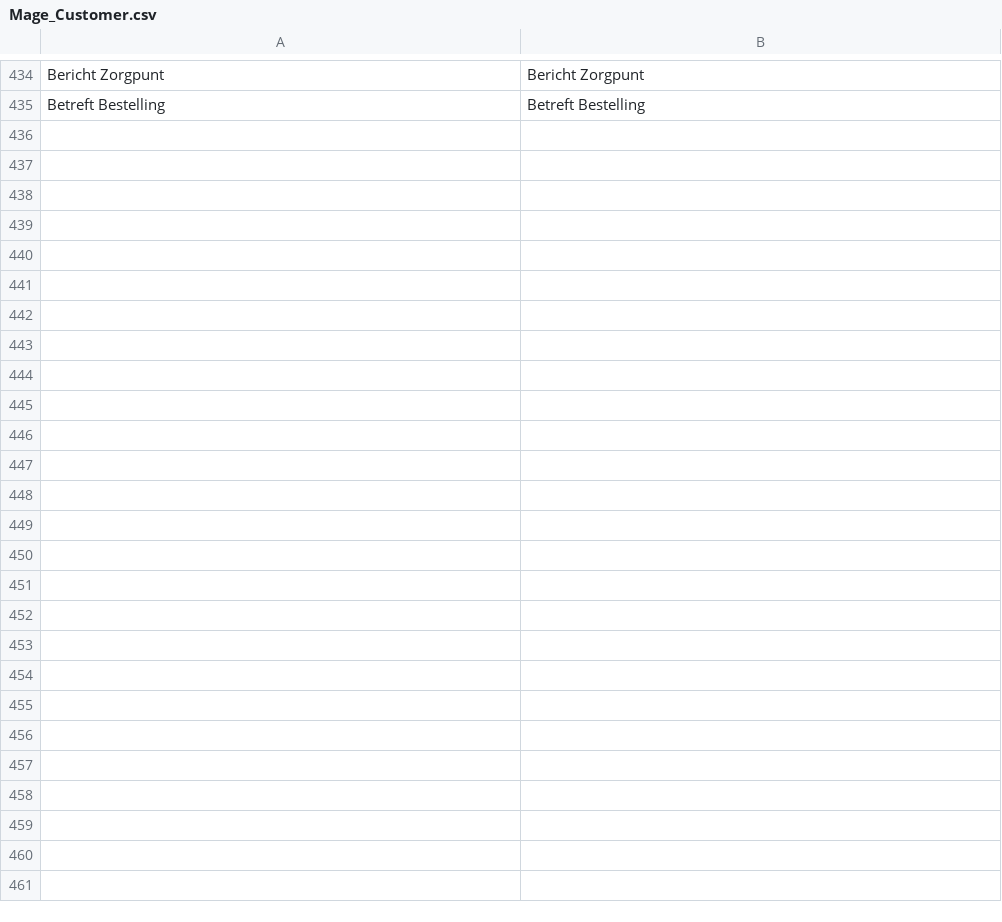
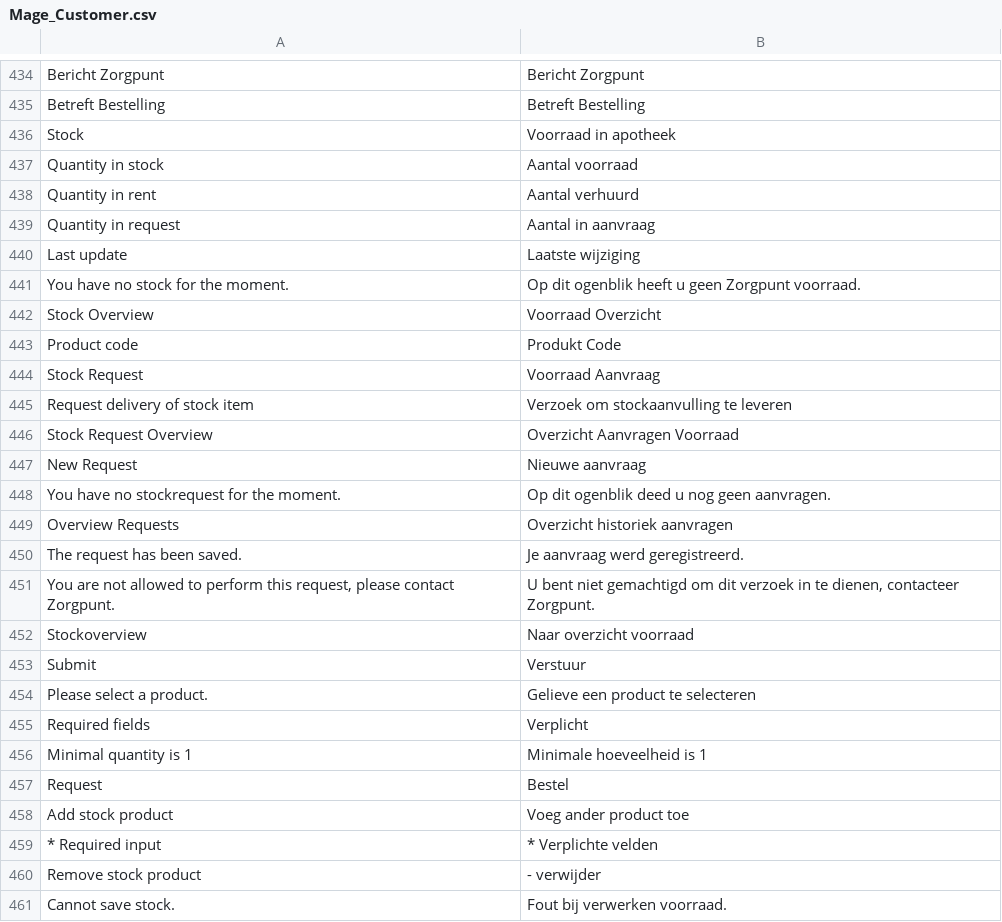
Before and after one commit to Brainworx/Magento, a CSV file: app/locale/nl_NL/Mage_Customer.csv, drawn as a sheet; only a part is shown, gaps mark what is left out; the diff covers the shown part only.

```diff
--- a/app/locale/nl_NL/Mage_Customer.csv
+++ b/app/locale/nl_NL/Mage_Customer.csv
@@ -435 +435,27 @@
 "Betreft Bestelling ","Betreft Bestelling "
+"Stock","Voorraad in apotheek"
+"Quantity in stock","Aantal voorraad"
+"Quantity in rent","Aantal verhuurd"
+"Quantity in request","Aantal in aanvraag"
+"Last update","Laatste wijziging"
+"You have no stock for the moment.","Op dit ogenblik heeft u geen Zorgpunt voorraad."
+"Stock Overview","Voorraad Overzicht"
+"Product code","Produkt Code"
+"Stock Request","Voorraad Aanvraag"
+"Request delivery of stock item","Verzoek om stockaanvulling te leveren"
+"Stock Request Overview","Overzicht Aanvragen Voorraad"
+"New Request","Nieuwe aanvraag"
+"You have no stockrequest for the moment.","Op dit ogenblik deed u nog geen aanvragen."
+"Overview Requests","Overzicht historiek aanvragen"
+"The request has been saved.","Je aanvraag werd geregistreerd."
+"You are not allowed to perform this request, please contact Zorgpunt.","U bent niet gemachtigd om dit verzoek in te dienen, contacteer Zorgpunt."
+"Stockoverview","Naar overzicht voorraad"
+"Submit","Verstuur"
+"Please select a product.","Gelieve een product te selecteren"
+"Required fields","Verplicht"
+"Minimal quantity is 1","Minimale hoeveelheid is 1"
+"Request","Bestel"
+"Add stock product","Voeg ander product toe"
+"* Required input","* Verplichte velden"
+"Remove stock product","- verwijder"
+"Cannot save stock.","Fout bij verwerken voorraad."
```
Also changed, not shown: 1 edited cell elsewhere in this file, app/locale/nl_NL/Brainworx_Hearedfrom.csv, app/locale/nl_NL/Brainworx_Rental.csv, 47 other files.
